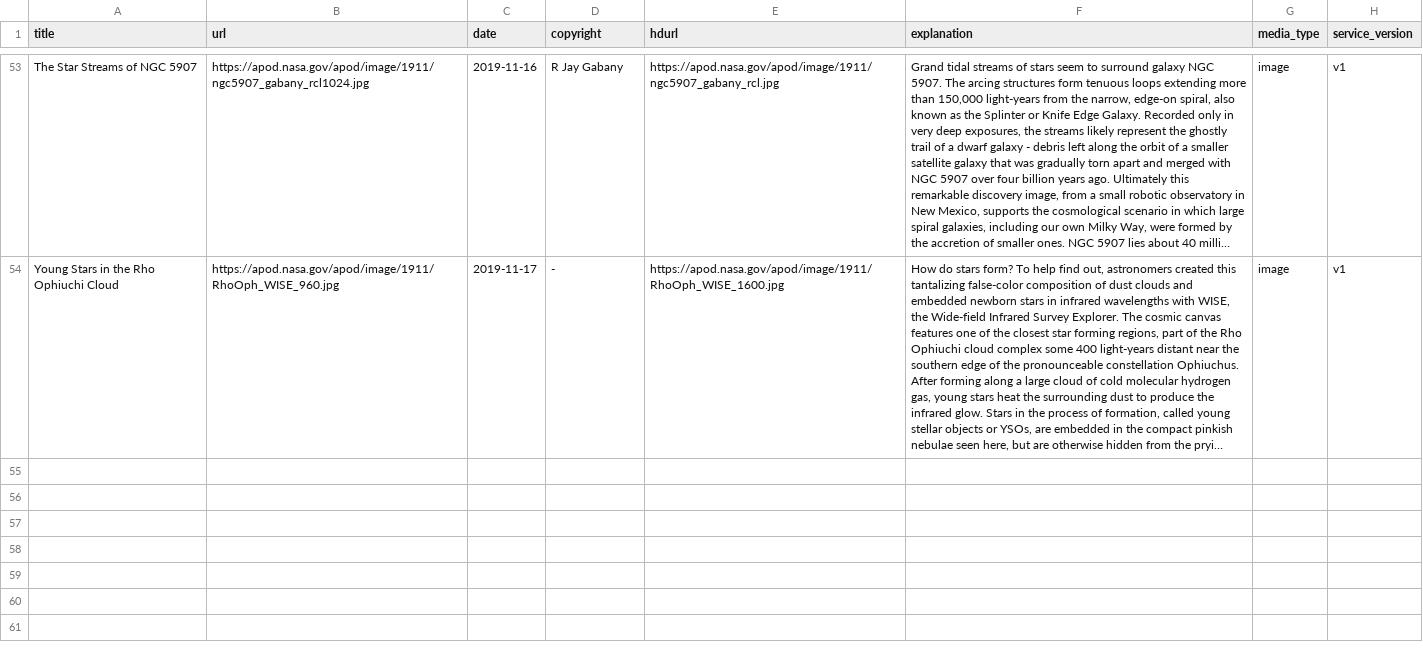
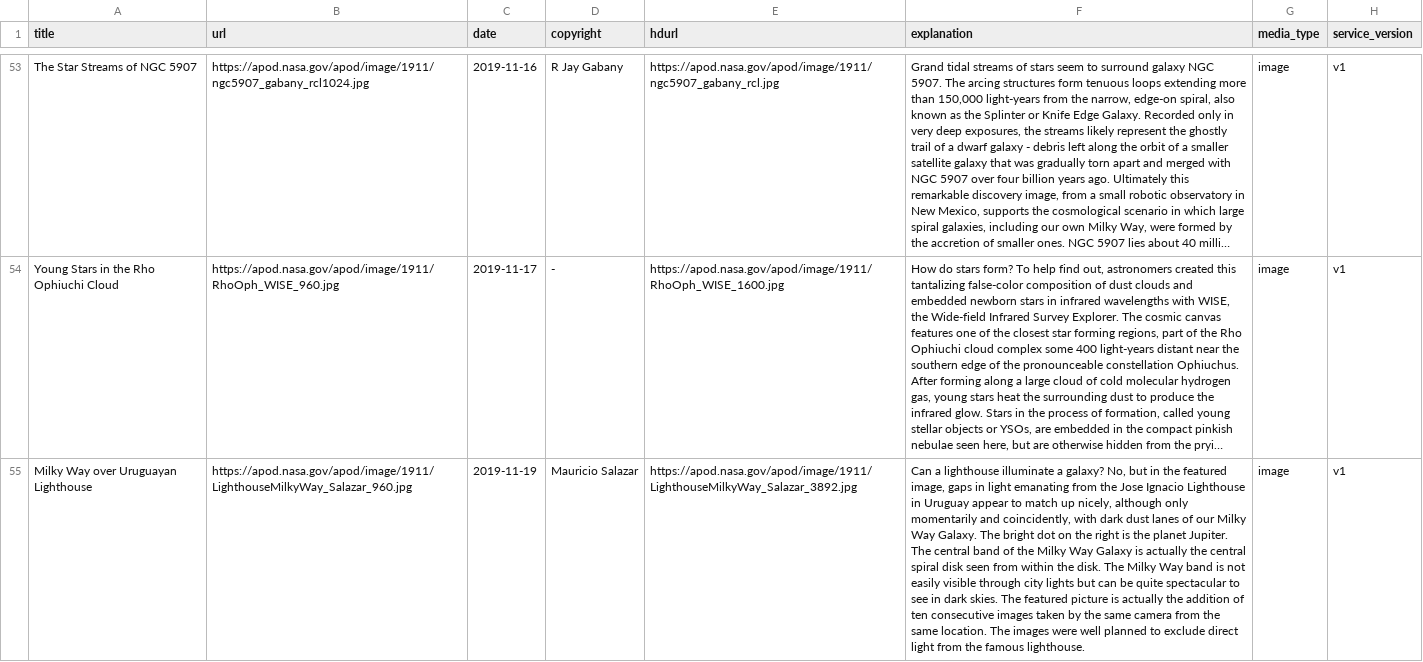
Before and after one commit to dreygur/NASA-Insta, a CSV file: nasa_data.csv, drawn as a sheet; only a part is shown, gaps mark what is left out; long unchanged cells end in …; the diff names each change by its address in the sheet, - before the commit and + after, or states it on an @@ line.

Commit message:
Image Upload :mag:

```diff
--- a/nasa_data.csv
+++ b/nasa_data.csv
+row 55: Milky Way over Uruguayan Lighthouse | https://apod.nasa.gov/apod/image/1911/LighthouseMilkyWay_Salazar_960.jpg | 2019-11-19 | Mauricio Salazar | https://apod.nasa.gov/apod/image/1911/LighthouseMilkyWay_Salazar_3892.jpg | Can a lighthouse illuminate a galaxy? No, but in the featured image, gaps in light emanating from the Jose Ignacio Lighthouse in Uruguay appear to match up nicely, although only momentarily and coincidently, with dark dust lanes of our Milky Way Galaxy. The bright dot on the right is the planet Jupiter. The central band of the Milky Way Galaxy is actually the central spiral disk seen from within the disk. The Milky Way band is not easily visible through city lights but can be quite spectacular to see in dark skies. The featured picture is actually the addition of ten consecutive images taken by the same camera from the same location. The images were well planned to exclude direct light from the famous lighthouse. | image | v1
```
Also changed, not shown: 1 other file.
